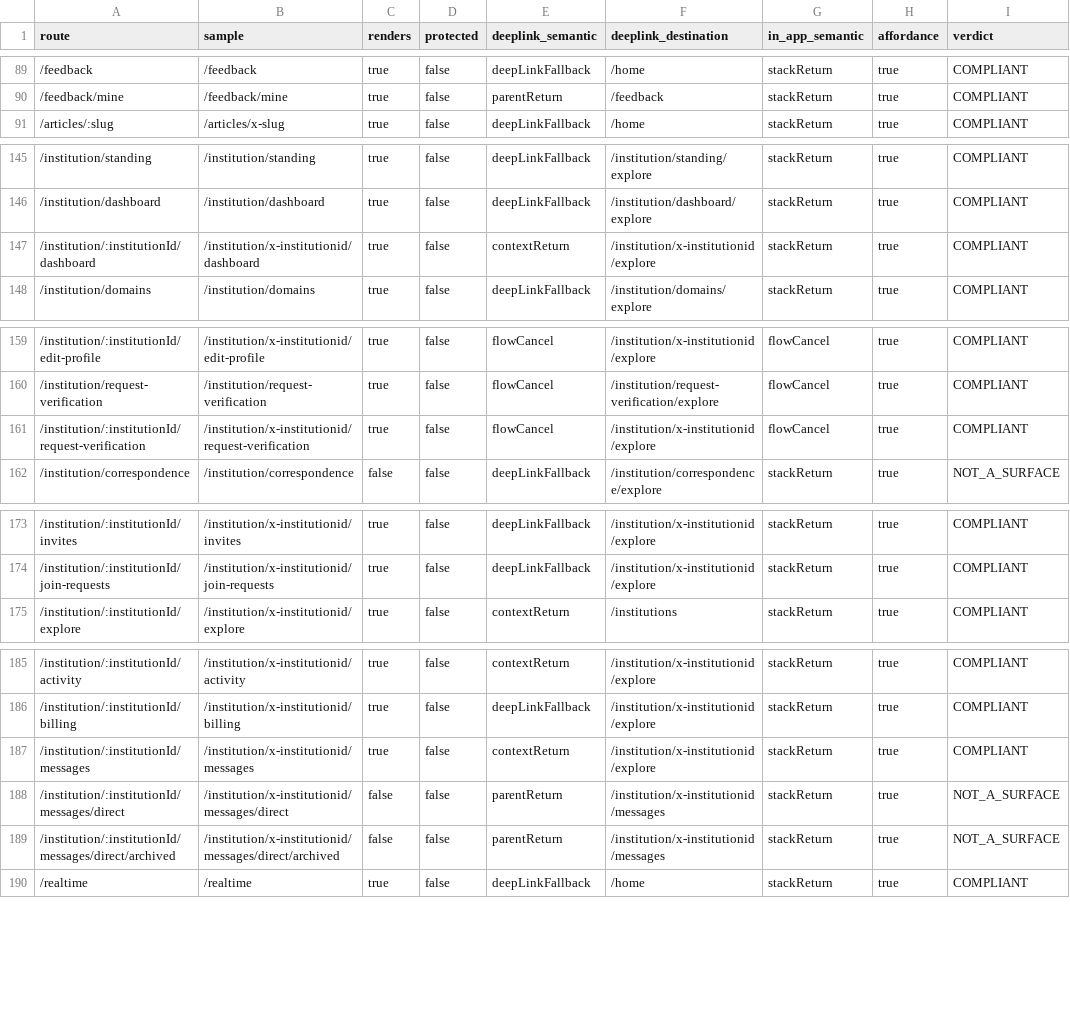
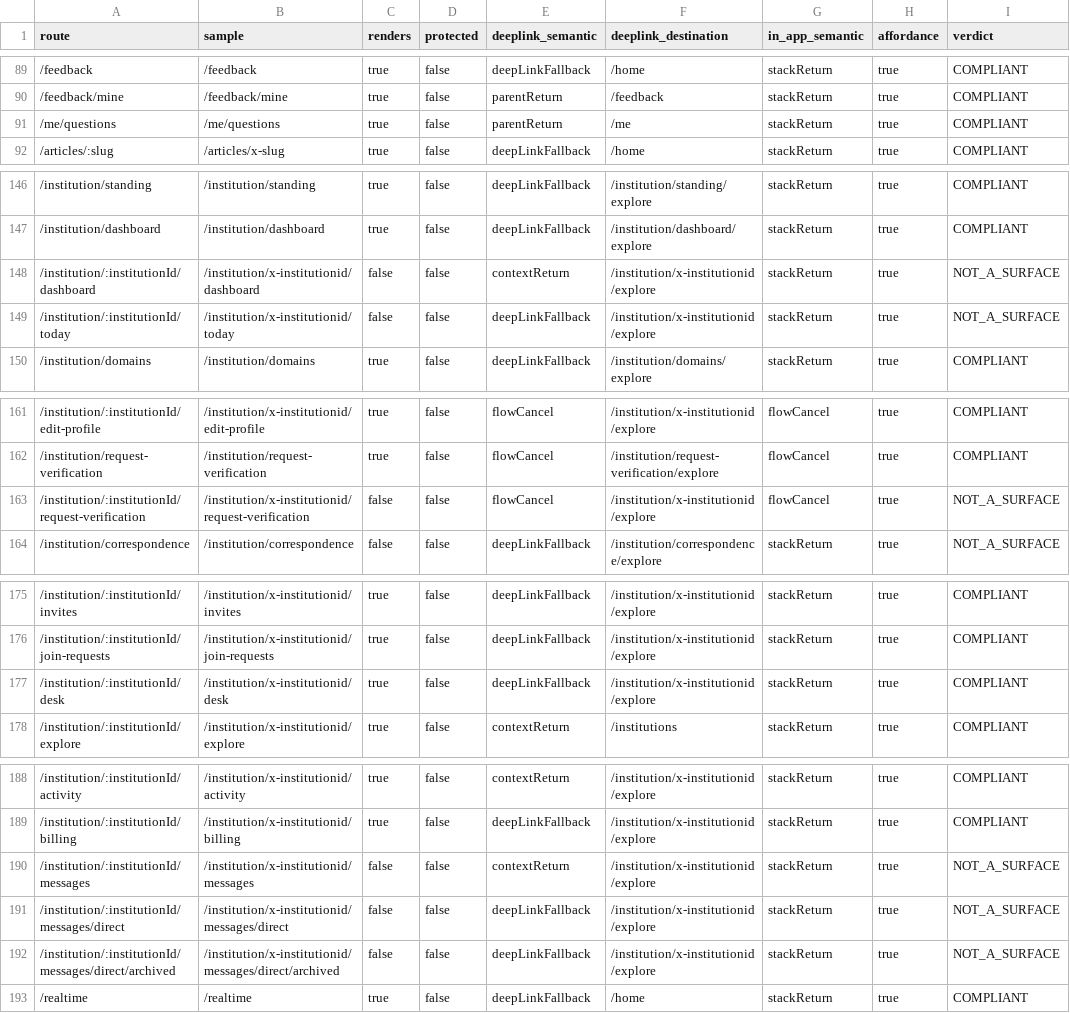
Before and after one commit to bajwa4u2/aura-frontend, a CSV file: docs/navigation/return_path_recensus.csv, drawn as a sheet; only a part is shown, gaps mark what is left out.

```diff
--- a/docs/navigation/return_path_recensus.csv
+++ b/docs/navigation/return_path_recensus.csv
@@ -90,2 +90,3 @@ route,sample,renders,protected,deeplink_semantic,deeplink_destination,in_app_sem
 /feedback/mine,/feedback/mine,true,false,parentReturn,/feedback,stackReturn,true,COMPLIANT
+/me/questions,/me/questions,true,false,parentReturn,/me,stackReturn,true,COMPLIANT
 /articles/:slug,/articles/x-slug,true,false,deepLinkFallback,/home,stackReturn,true,COMPLIANT
@@ -146,3 +147,4 @@ route,sample,renders,protected,deeplink_semantic,deeplink_destination,in_app_sem
 /institution/dashboard,/institution/dashboard,true,false,deepLinkFallback,/institution/dashboard/explore,stackReturn,true,COMPLIANT
-/institution/:institutionId/dashboard,/institution/x-institutionid/dashboard,true,false,contextReturn,/institution/x-institutionid/explore,stackReturn,true,COMPLIANT
+/institution/:institutionId/dashboard,/institution/x-institutionid/dashboard,false,false,contextReturn,/institution/x-institutionid/explore,stackReturn,true,NOT_A_SURFACE
+/institution/:institutionId/today,/institution/x-institutionid/today,false,false,deepLinkFallback,/institution/x-institutionid/explore,stackReturn,true,NOT_A_SURFACE
 /institution/domains,/institution/domains,true,false,deepLinkFallback,/institution/domains/explore,stackReturn,true,COMPLIANT
@@ -160,3 +162,3 @@ route,sample,renders,protected,deeplink_semantic,deeplink_destination,in_app_sem
 /institution/request-verification,/institution/request-verification,true,false,flowCancel,/institution/request-verification/explore,flowCancel,true,COMPLIANT
-/institution/:institutionId/request-verification,/institution/x-institutionid/request-verification,true,false,flowCancel,/institution/x-institutionid/explore,flowCancel,true,COMPLIANT
+/institution/:institutionId/request-verification,/institution/x-institutionid/request-verification,false,false,flowCancel,/institution/x-institutionid/explore,flowCancel,true,NOT_A_SURFACE
 /institution/correspondence,/institution/correspondence,false,false,deepLinkFallback,/institution/correspondence/explore,stackReturn,true,NOT_A_SURFACE
@@ -174,2 +176,3 @@ route,sample,renders,protected,deeplink_semantic,deeplink_destination,in_app_sem
 /institution/:institutionId/join-requests,/institution/x-institutionid/join-requests,true,false,deepLinkFallback,/institution/x-institutionid/explore,stackReturn,true,COMPLIANT
+/institution/:institutionId/desk,/institution/x-institutionid/desk,true,false,deepLinkFallback,/institution/x-institutionid/explore,stackReturn,true,COMPLIANT
 /institution/:institutionId/explore,/institution/x-institutionid/explore,true,false,contextReturn,/institutions,stackReturn,true,COMPLIANT
@@ -186,5 +189,5 @@ route,sample,renders,protected,deeplink_semantic,deeplink_destination,in_app_sem
 /institution/:institutionId/billing,/institution/x-institutionid/billing,true,false,deepLinkFallback,/institution/x-institutionid/explore,stackReturn,true,COMPLIANT
-/institution/:institutionId/messages,/institution/x-institutionid/messages,true,false,contextReturn,/institution/x-institutionid/explore,stackReturn,true,COMPLIANT
-/institution/:institutionId/messages/direct,/institution/x-institutionid/messages/direct,false,false,parentReturn,/institution/x-institutionid/messages,stackReturn,true,NOT_A_SURFACE
-/institution/:institutionId/messages/direct/archived,/institution/x-institutionid/messages/direct/archived,false,false,parentReturn,/institution/x-institutionid/messages,stackReturn,true,NOT_A_SURFACE
+/institution/:institutionId/messages,/institution/x-institutionid/messages,false,false,contextReturn,/institution/x-institutionid/explore,stackReturn,true,NOT_A_SURFACE
+/institution/:institutionId/messages/direct,/institution/x-institutionid/messages/direct,false,false,deepLinkFallback,/institution/x-institutionid/explore,stackReturn,true,NOT_A_SURFACE
+/institution/:institutionId/messages/direct/archived,/institution/x-institutionid/messages/direct/archived,false,false,deepLinkFallback,/institution/x-institutionid/explore,stackReturn,true,NOT_A_SURFACE
 /realtime,/realtime,true,false,deepLinkFallback,/home,stackReturn,true,COMPLIANT
```
Also changed, not shown: 16 other files.
